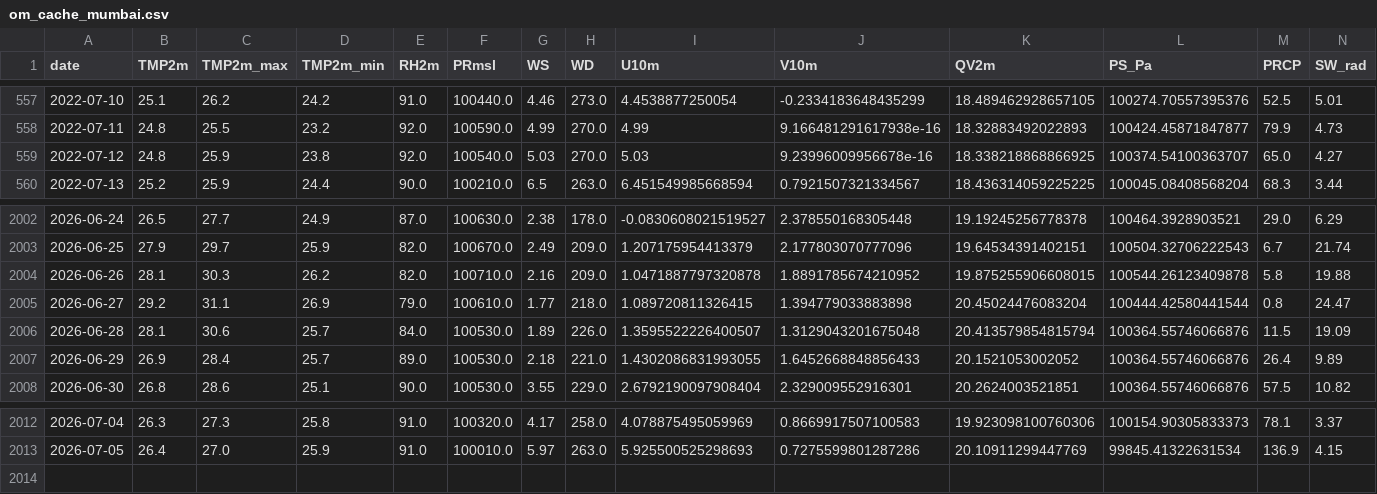
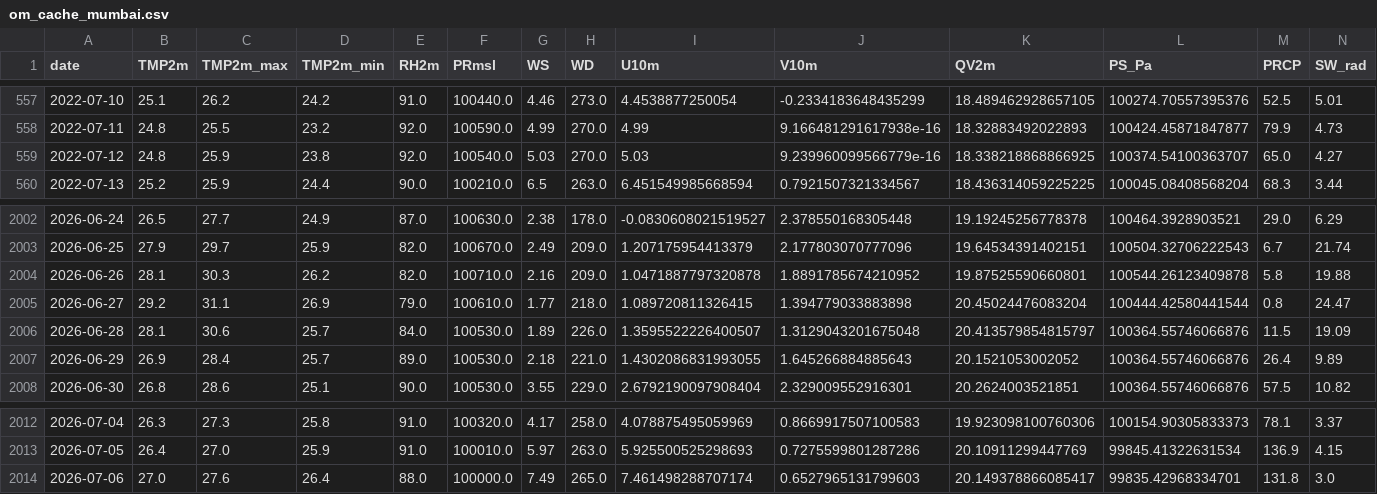
Before and after one commit to cdacaviral-source/cdacaviral-source-multicity-forecast-data-classical-om, a CSV file: data/om/Mumbai/om_cache_mumbai.csv, drawn as a sheet; only a part is shown, gaps mark what is left out.

Commit message:
[Mumbai] om_cache_mumbai.csv 2026-07-07

```diff
--- a/data/om/Mumbai/om_cache_mumbai.csv
+++ b/data/om/Mumbai/om_cache_mumbai.csv
@@ -558,3 +558,3 @@ date,TMP2m,TMP2m_max,TMP2m_min,RH2m,PRmsl,WS,WD,U10m,V10m,QV2m,PS_Pa,PRCP,SW_rad
 2022-07-11,24.8,25.5,23.2,92.0,100590.0,4.99,270.0,4.99,9.166481291617938e-16,18.32883492022893,100424.45871847877,79.9,4.73
-2022-07-12,24.8,25.9,23.8,92.0,100540.0,5.03,270.0,5.03,9.23996009956678e-16,18.338218868866925,100374.54100363707,65.0,4.27
+2022-07-12,24.8,25.9,23.8,92.0,100540.0,5.03,270.0,5.03,9.239960099566779e-16,18.338218868866925,100374.54100363707,65.0,4.27
 2022-07-13,25.2,25.9,24.4,90.0,100210.0,6.5,263.0,6.451549985668594,0.7921507321334567,18.436314059225225,100045.08408568204,68.3,3.44
@@ -2003,6 +2003,6 @@ date,TMP2m,TMP2m_max,TMP2m_min,RH2m,PRmsl,WS,WD,U10m,V10m,QV2m,PS_Pa,PRCP,SW_rad
 2026-06-25,27.9,29.7,25.9,82.0,100670.0,2.49,209.0,1.207175954413379,2.177803070777096,19.64534391402151,100504.32706222543,6.7,21.74
-2026-06-26,28.1,30.3,26.2,82.0,100710.0,2.16,209.0,1.0471887797320878,1.8891785674210952,19.875255906608015,100544.26123409878,5.8,19.88
+2026-06-26,28.1,30.3,26.2,82.0,100710.0,2.16,209.0,1.0471887797320878,1.8891785674210952,19.87525590660801,100544.26123409878,5.8,19.88
 2026-06-27,29.2,31.1,26.9,79.0,100610.0,1.77,218.0,1.089720811326415,1.394779033883898,20.45024476083204,100444.42580441544,0.8,24.47
-2026-06-28,28.1,30.6,25.7,84.0,100530.0,1.89,226.0,1.3595522226400507,1.3129043201675048,20.413579854815794,100364.55746066876,11.5,19.09
-2026-06-29,26.9,28.4,25.7,89.0,100530.0,2.18,221.0,1.4302086831993055,1.6452668848856433,20.1521053002052,100364.55746066876,26.4,9.89
+2026-06-28,28.1,30.6,25.7,84.0,100530.0,1.89,226.0,1.3595522226400507,1.3129043201675048,20.413579854815797,100364.55746066876,11.5,19.09
+2026-06-29,26.9,28.4,25.7,89.0,100530.0,2.18,221.0,1.4302086831993055,1.645266884885643,20.1521053002052,100364.55746066876,26.4,9.89
 2026-06-30,26.8,28.6,25.1,90.0,100530.0,3.55,229.0,2.6792190097908404,2.329009552916301,20.2624003521851,100364.55746066876,57.5,10.82
@@ -2013 +2013,2 @@ date,TMP2m,TMP2m_max,TMP2m_min,RH2m,PRmsl,WS,WD,U10m,V10m,QV2m,PS_Pa,PRCP,SW_rad
 2026-07-05,26.4,27.0,25.9,91.0,100010.0,5.97,263.0,5.925500525298693,0.7275599801287286,20.10911299447769,99845.41322631534,136.9,4.15
+2026-07-06,27.0,27.6,26.4,88.0,100000.0,7.49,265.0,7.461498288707174,0.6527965131799603,20.149378866085417,99835.42968334701,131.8,3.0
```
